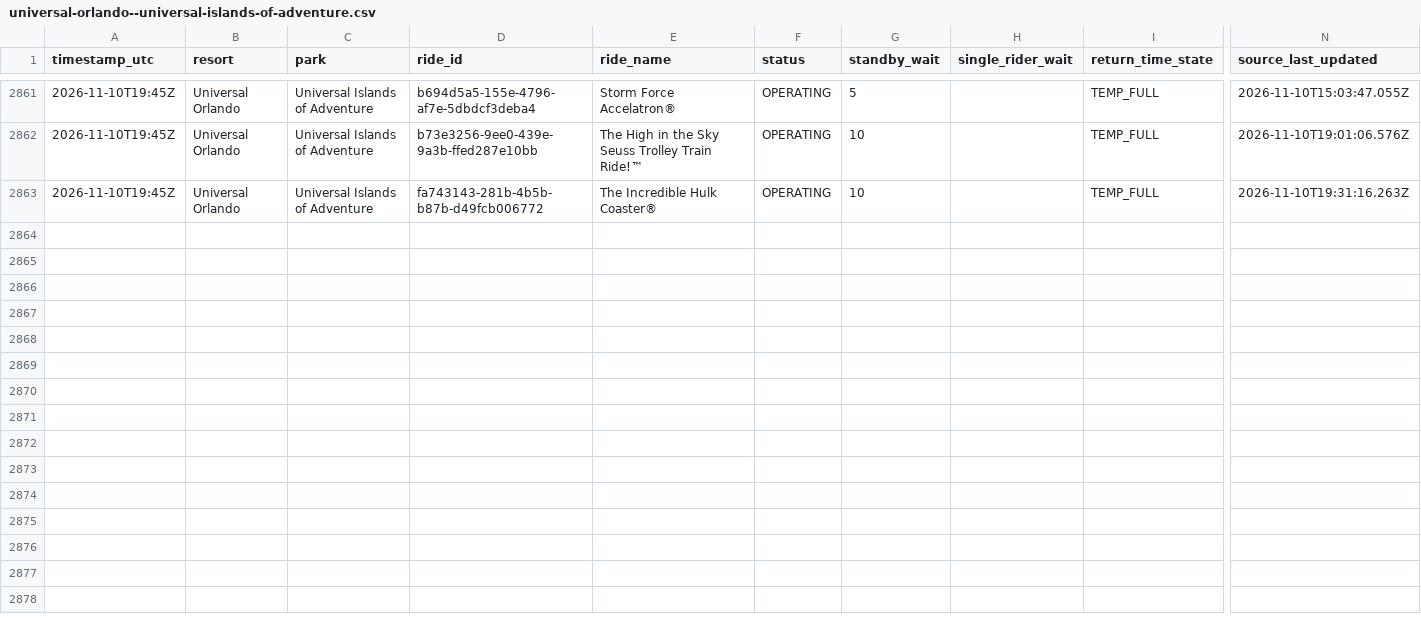
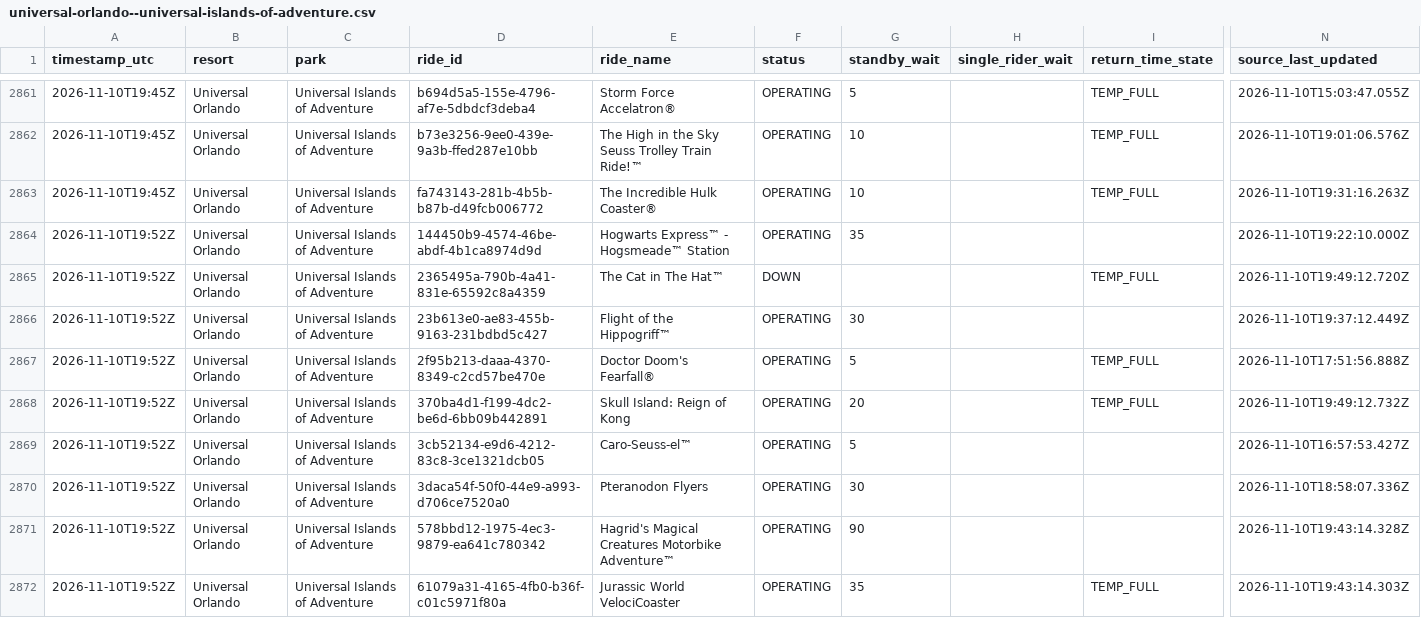
Before and after one commit to megancartwright10-cmd/logger.py, a CSV file: data/2026-11/universal-orlando--universal-islands-of-adventure.csv, drawn as a sheet; only a part is shown, gaps mark what is left out; rows hold the shown columns only; the diff covers the shown part only; the diff names each change by its address in the sheet, - before the commit and + after, or states it on an @@ line.

```diff
--- a/data/2026-11/universal-orlando--universal-islands-of-adventure.csv
+++ b/data/2026-11/universal-orlando--universal-islands-of-adventure.csv
+row 2864: 2026-11-10T19:52Z | Universal Orlando | Universal Islands of Adventure | 144450b9-4574-46be-abdf-4b1ca8974d9d | Hogwarts Express™ - Hogsmeade™ Station | OPERATING | 35 |  |  | 2026-11-10T19:22:10.000Z
+row 2865: 2026-11-10T19:52Z | Universal Orlando | Universal Islands of Adventure | 2365495a-790b-4a41-831e-65592c8a4359 | The Cat in The Hat™ | DOWN |  |  | TEMP_FULL | 2026-11-10T19:49:12.720Z
+row 2866: 2026-11-10T19:52Z | Universal Orlando | Universal Islands of Adventure | 23b613e0-ae83-455b-9163-231bdbd5c427 | Flight of the Hippogriff™ | OPERATING | 30 |  |  | 2026-11-10T19:37:12.449Z
+row 2867: 2026-11-10T19:52Z | Universal Orlando | Universal Islands of Adventure | 2f95b213-daaa-4370-8349-c2cd57be470e | Doctor Doom's Fearfall® | OPERATING | 5 |  | TEMP_FULL | 2026-11-10T17:51:56.888Z
+row 2868: 2026-11-10T19:52Z | Universal Orlando | Universal Islands of Adventure | 370ba4d1-f199-4dc2-be6d-6bb09b442891 | Skull Island: Reign of Kong | OPERATING | 20 |  | TEMP_FULL | 2026-11-10T19:49:12.732Z
+row 2869: 2026-11-10T19:52Z | Universal Orlando | Universal Islands of Adventure | 3cb52134-e9d6-4212-83c8-3ce1321dcb05 | Caro-Seuss-el™ | OPERATING | 5 |  |  | 2026-11-10T16:57:53.427Z
+row 2870: 2026-11-10T19:52Z | Universal Orlando | Universal Islands of Adventure | 3daca54f-50f0-44e9-a993-d706ce7520a0 | Pteranodon Flyers | OPERATING | 30 |  |  | 2026-11-10T18:58:07.336Z
+row 2871: 2026-11-10T19:52Z | Universal Orlando | Universal Islands of Adventure | 578bbd12-1975-4ec3-9879-ea641c780342 | Hagrid's Magical Creatures Motorbike Adventure™ | OPERATING | 90 |  |  | 2026-11-10T19:43:14.328Z
+row 2872: 2026-11-10T19:52Z | Universal Orlando | Universal Islands of Adventure | 61079a31-4165-4fb0-b36f-c01c5971f80a | Jurassic World VelociCoaster | OPERATING | 35 |  | TEMP_FULL | 2026-11-10T19:43:14.303Z
```
Also changed, not shown: 8 added rows elsewhere in this file, data/2026-11/disneyland-resort--disney-california-adventure-park.csv, data/2026-11/universal-studios-hollywood--universal-studios-hollywood.csv, 11 other files.
